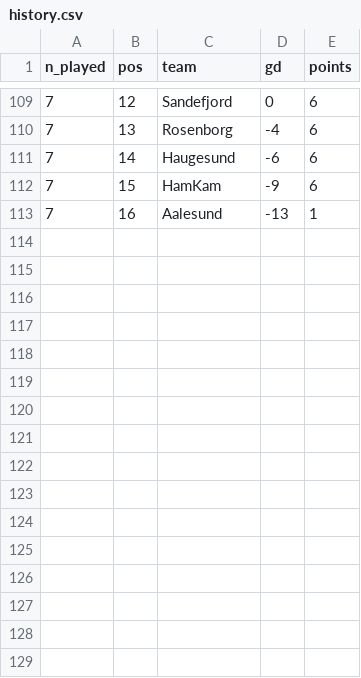
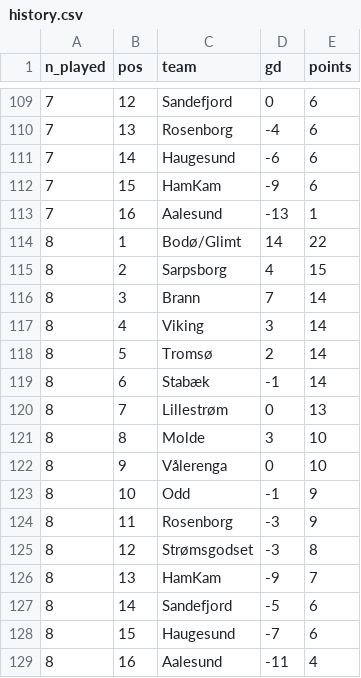
Before and after one commit to jkaob/fifagutta.com, a CSV file: history.csv, drawn as a sheet; only a part is shown, gaps mark what is left out; the diff names each change by its address in the sheet, - before the commit and + after, or states it on an @@ line.

```diff
--- a/history.csv
+++ b/history.csv
+row 114: 8 | 1 | Bodø/Glimt | 14 | 22
+row 115: 8 | 2 | Sarpsborg | 4 | 15
+row 116: 8 | 3 | Brann | 7 | 14
+row 117: 8 | 4 | Viking | 3 | 14
+row 118: 8 | 5 | Tromsø | 2 | 14
+row 119: 8 | 6 | Stabæk | -1 | 14
+row 120: 8 | 7 | Lillestrøm | 0 | 13
+row 121: 8 | 8 | Molde | 3 | 10
+row 122: 8 | 9 | Vålerenga | 0 | 10
+row 123: 8 | 10 | Odd | -1 | 9
+row 124: 8 | 11 | Rosenborg | -3 | 9
+row 125: 8 | 12 | Strømsgodset | -3 | 8
+row 126: 8 | 13 | HamKam | -9 | 7
+row 127: 8 | 14 | Sandefjord | -5 | 6
+row 128: 8 | 15 | Haugesund | -7 | 6
+row 129: 8 | 16 | Aalesund | -11 | 4
```
